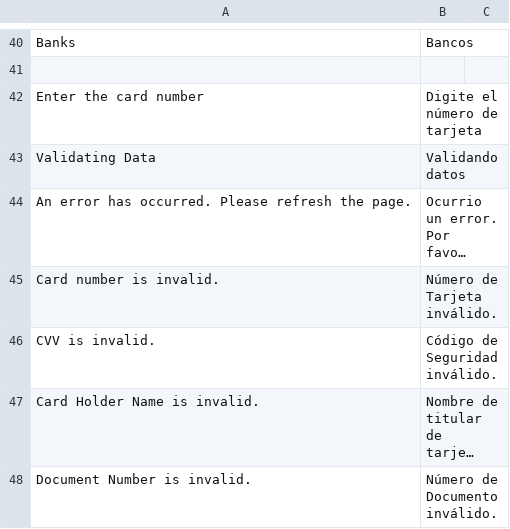
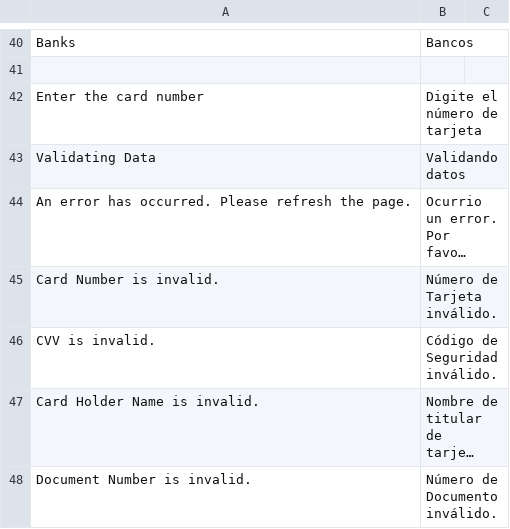
Before and after one commit to freakpol/mercadopago_magento_transparente, a CSV file: app/locale/es_AR/mercadopago.csv, drawn as a sheet; only a part is shown, gaps mark what is left out; long unchanged cells end in …; the diff names each change by its address in the sheet, - before the commit and + after, or states it on an @@ line.

Commit message:
Update mercadopago.csv

```diff
--- a/app/locale/es_AR/mercadopago.csv
+++ b/app/locale/es_AR/mercadopago.csv
-A45: Card number is invalid.
+A45: Card Number is invalid.
```
